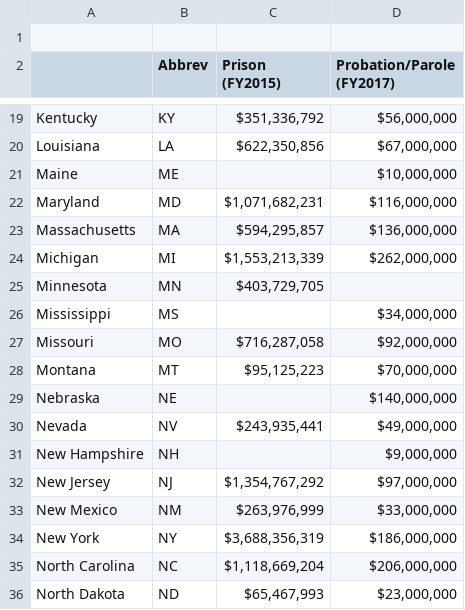
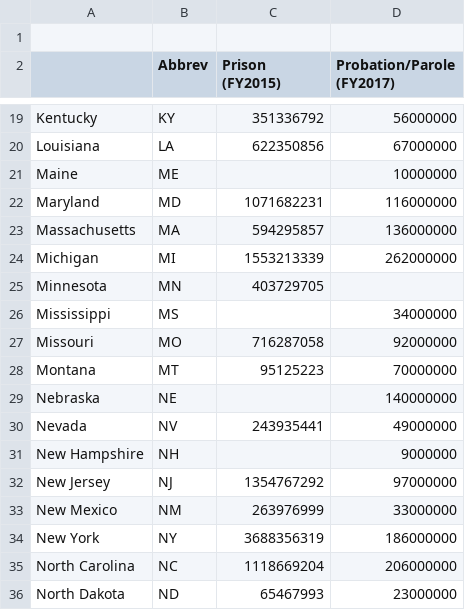
Before and after one commit to Petey101/Petey101.github.io, a CSV file: correctional/data/spending.csv, drawn as a sheet; only a part is shown, gaps mark what is left out; the diff covers the shown part only; the diff names each change by its address in the sheet, - before the commit and + after, or states it on an @@ line.

```diff
--- a/correctional/data/spending.csv
+++ b/correctional/data/spending.csv
-C19 (Prison (FY2015)): $351,336,792
+C19 (Prison (FY2015)): 351336792
-D19 (Probation/Parole (FY2017)): $56,000,000
+D19 (Probation/Parole (FY2017)): 56000000
-C20 (Prison (FY2015)): $622,350,856
+C20 (Prison (FY2015)): 622350856
-D20 (Probation/Parole (FY2017)): $67,000,000
+D20 (Probation/Parole (FY2017)): 67000000
-D21 (Probation/Parole (FY2017)): $10,000,000
+D21 (Probation/Parole (FY2017)): 10000000
-C22 (Prison (FY2015)): $1,071,682,231
+C22 (Prison (FY2015)): 1071682231
-D22 (Probation/Parole (FY2017)): $116,000,000
+D22 (Probation/Parole (FY2017)): 116000000
-C23 (Prison (FY2015)): $594,295,857
+C23 (Prison (FY2015)): 594295857
-D23 (Probation/Parole (FY2017)): $136,000,000
+D23 (Probation/Parole (FY2017)): 136000000
-C24 (Prison (FY2015)): $1,553,213,339
+C24 (Prison (FY2015)): 1553213339
-D24 (Probation/Parole (FY2017)): $262,000,000
+D24 (Probation/Parole (FY2017)): 262000000
-C25 (Prison (FY2015)): $403,729,705
+C25 (Prison (FY2015)): 403729705
-D26 (Probation/Parole (FY2017)): $34,000,000
+D26 (Probation/Parole (FY2017)): 34000000
-C27 (Prison (FY2015)): $716,287,058
+C27 (Prison (FY2015)): 716287058
-D27 (Probation/Parole (FY2017)): $92,000,000
+D27 (Probation/Parole (FY2017)): 92000000
-C28 (Prison (FY2015)): $95,125,223
+C28 (Prison (FY2015)): 95125223
-D28 (Probation/Parole (FY2017)): $70,000,000
+D28 (Probation/Parole (FY2017)): 70000000
-D29 (Probation/Parole (FY2017)): $140,000,000
+D29 (Probation/Parole (FY2017)): 140000000
-C30 (Prison (FY2015)): $243,935,441
+C30 (Prison (FY2015)): 243935441
-D30 (Probation/Parole (FY2017)): $49,000,000
+D30 (Probation/Parole (FY2017)): 49000000
-D31 (Probation/Parole (FY2017)): $9,000,000
+D31 (Probation/Parole (FY2017)): 9000000
-C32 (Prison (FY2015)): $1,354,767,292
+C32 (Prison (FY2015)): 1354767292
-D32 (Probation/Parole (FY2017)): $97,000,000
+D32 (Probation/Parole (FY2017)): 97000000
-C33 (Prison (FY2015)): $263,976,999
+C33 (Prison (FY2015)): 263976999
-D33 (Probation/Parole (FY2017)): $33,000,000
+D33 (Probation/Parole (FY2017)): 33000000
-C34 (Prison (FY2015)): $3,688,356,319
+C34 (Prison (FY2015)): 3688356319
-D34 (Probation/Parole (FY2017)): $186,000,000
+D34 (Probation/Parole (FY2017)): 186000000
-C35 (Prison (FY2015)): $1,118,669,204
+C35 (Prison (FY2015)): 1118669204
-D35 (Probation/Parole (FY2017)): $206,000,000
+D35 (Probation/Parole (FY2017)): 206000000
-C36 (Prison (FY2015)): $65,467,993
+C36 (Prison (FY2015)): 65467993
-D36 (Probation/Parole (FY2017)): $23,000,000
+D36 (Probation/Parole (FY2017)): 23000000
```
Also changed, not shown: 62 edited cells elsewhere in this file, correctional/data/parole.csv, correctional/data/prison.csv, 1 other file.
